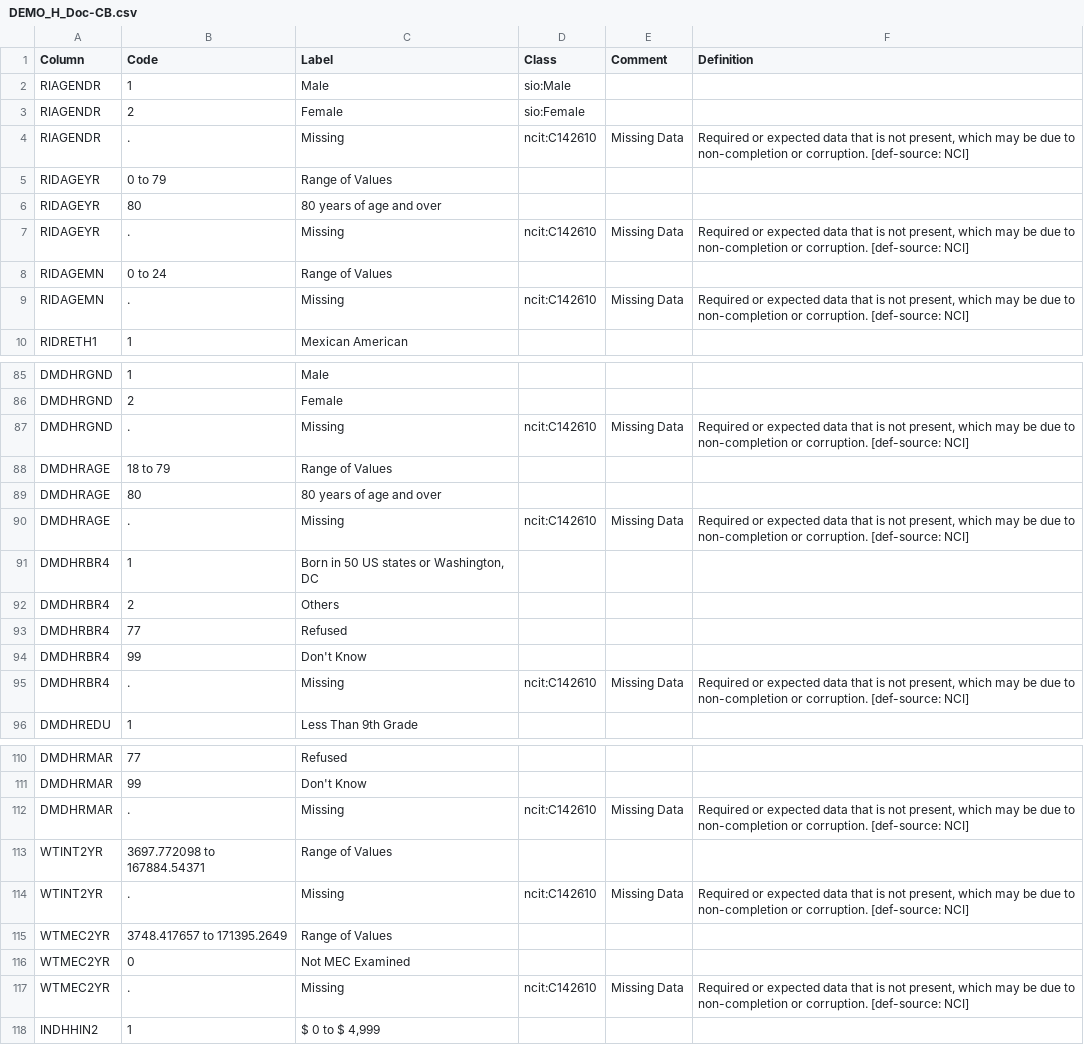
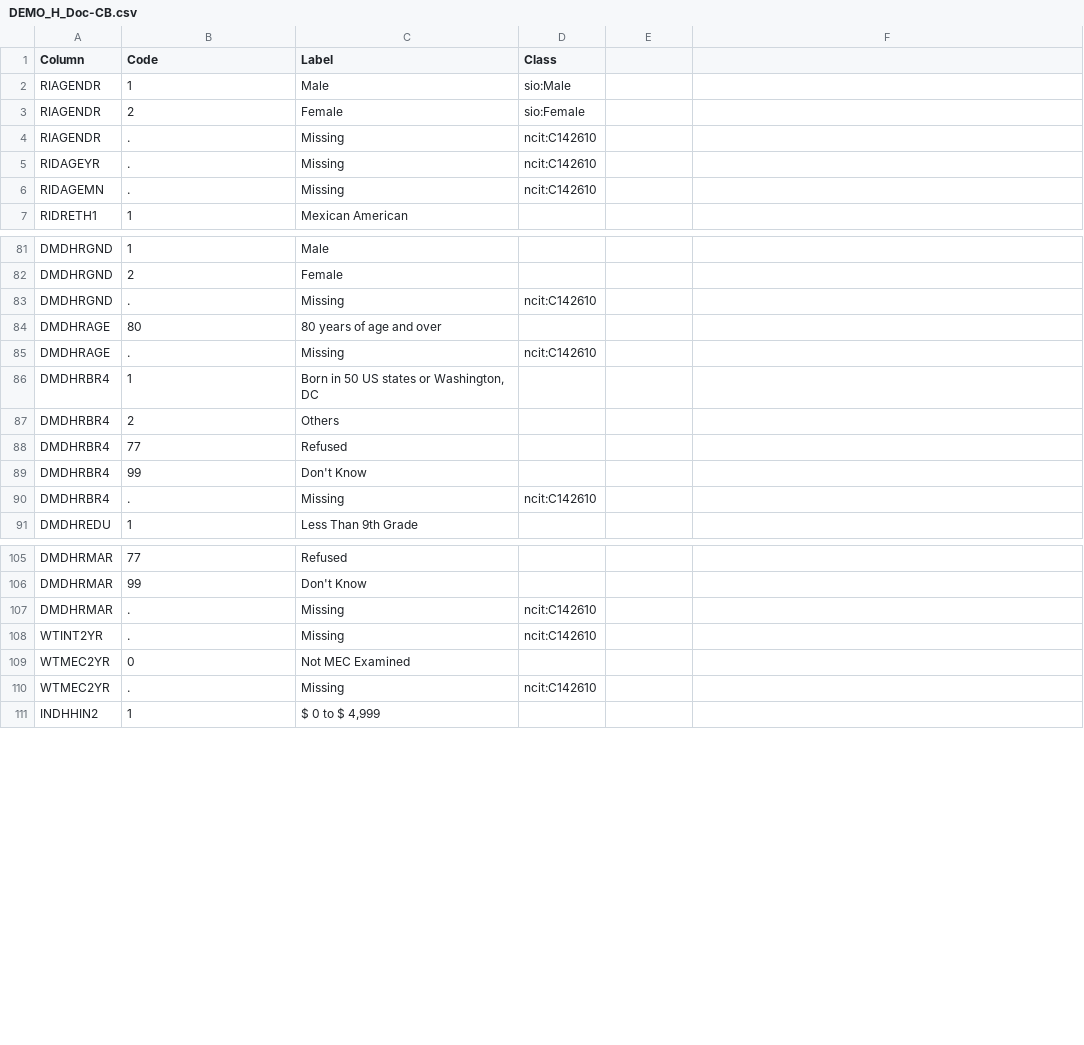
Before and after one commit to tetherless-world/sdd, a CSV file: sdd_resources/NHANES/input/CB/DEMO_H_Doc-CB.csv, drawn as a sheet; only a part is shown, gaps mark what is left out; the diff covers the shown part only.

Commit message:
Updates to NHANES demo codebook

```diff
--- a/sdd_resources/NHANES/input/CB/DEMO_H_Doc-CB.csv
+++ b/sdd_resources/NHANES/input/CB/DEMO_H_Doc-CB.csv
@@ -1 +1 @@
-Column,Code,Label,Class,Comment,Definition
+Column,Code,Label,Class
@@ -4,6 +4,3 @@ RIAGENDR,2,Female,sio:Female,,
-RIAGENDR,.,Missing,ncit:C142610,Missing Data,"Required or expected data that is not present, which may be due to non-completion or corruption. [def-source: NCI]"
-RIDAGEYR,0 to 79,Range of Values,,,
-RIDAGEYR,80,80 years of age and over,,,
-RIDAGEYR,.,Missing,ncit:C142610,Missing Data,"Required or expected data that is not present, which may be due to non-completion or corruption. [def-source: NCI]"
-RIDAGEMN,0 to 24,Range of Values,,,
-RIDAGEMN,.,Missing,ncit:C142610,Missing Data,"Required or expected data that is not present, which may be due to non-completion or corruption. [def-source: NCI]"
+RIAGENDR,.,Missing,ncit:C142610
+RIDAGEYR,.,Missing,ncit:C142610
+RIDAGEMN,.,Missing,ncit:C142610
@@ -87,2 +83 @@ DMDHRGND,2,Female,,,
-DMDHRGND,.,Missing,ncit:C142610,Missing Data,"Required or expected data that is not present, which may be due to non-completion or corruption. [def-source: NCI]"
-DMDHRAGE,18 to 79,Range of Values,,,
+DMDHRGND,.,Missing,ncit:C142610
@@ -90 +85 @@ DMDHRAGE,80,80 years of age and over,,,
-DMDHRAGE,.,Missing,ncit:C142610,Missing Data,"Required or expected data that is not present, which may be due to non-completion or corruption. [def-source: NCI]"
+DMDHRAGE,.,Missing,ncit:C142610
@@ -95 +90 @@ DMDHRBR4,99,Don't Know,,,
-DMDHRBR4,.,Missing,ncit:C142610,Missing Data,"Required or expected data that is not present, which may be due to non-completion or corruption. [def-source: NCI]"
+DMDHRBR4,.,Missing,ncit:C142610
@@ -112,4 +107,2 @@ DMDHRMAR,99,Don't Know,,,
-DMDHRMAR,.,Missing,ncit:C142610,Missing Data,"Required or expected data that is not present, which may be due to non-completion or corruption. [def-source: NCI]"
-WTINT2YR,3697.772098 to 167884.54371,Range of Values,,,
-WTINT2YR,.,Missing,ncit:C142610,Missing Data,"Required or expected data that is not present, which may be due to non-completion or corruption. [def-source: NCI]"
-WTMEC2YR,3748.417657 to 171395.2649,Range of Values,,,
+DMDHRMAR,.,Missing,ncit:C142610
+WTINT2YR,.,Missing,ncit:C142610
@@ -117 +110 @@ WTMEC2YR,0,Not MEC Examined,,,
-WTMEC2YR,.,Missing,ncit:C142610,Missing Data,"Required or expected data that is not present, which may be due to non-completion or corruption. [def-source: NCI]"
+WTMEC2YR,.,Missing,ncit:C142610
```
Also changed, not shown: 1 removed row and 19 edited cells elsewhere in this file.
